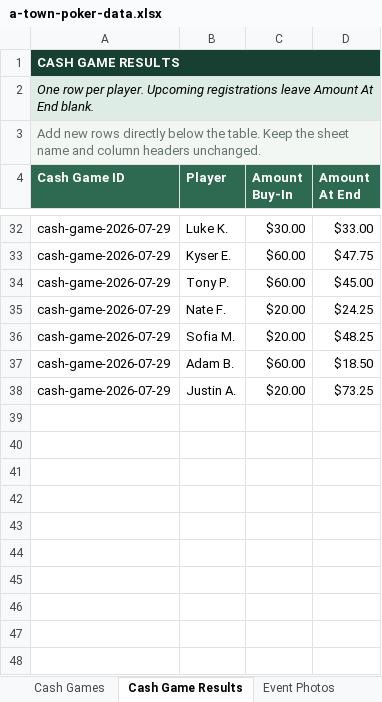
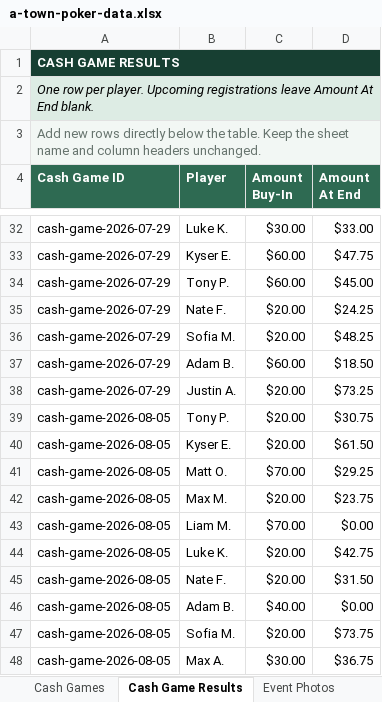
Before and after one commit to matthewoliver01/a-town-poker-site, an Excel workbook: data/source/a-town-poker-data.xlsx, sheet Cash Game Results, drawn as a sheet; only a part is shown, gaps mark what is left out; values as stored, in another font and other column widths than the file's, no borders; table styles not drawn; the diff names each change by its address in the sheet, - before the commit and + after, or states it on an @@ line.

```diff
--- a/data/source/a-town-poker-data.xlsx (sheet Cash Game Results)
+++ b/data/source/a-town-poker-data.xlsx (sheet Cash Game Results)
+row 39: cash-game-2026-08-05 | Tony P. | $20.00 | $30.75
+row 40: cash-game-2026-08-05 | Kyser E. | $20.00 | $61.50
+row 41: cash-game-2026-08-05 | Matt O. | $70.00 | $29.25
+row 42: cash-game-2026-08-05 | Max M. | $20.00 | $23.75
+row 43: cash-game-2026-08-05 | Liam M. | $70.00 | $0.00
+row 44: cash-game-2026-08-05 | Luke K. | $20.00 | $42.75
+row 45: cash-game-2026-08-05 | Nate F. | $20.00 | $31.50
+row 46: cash-game-2026-08-05 | Adam B. | $40.00 | $0.00
+row 47: cash-game-2026-08-05 | Sofia M. | $20.00 | $73.75
+row 48: cash-game-2026-08-05 | Max A. | $30.00 | $36.75
```
Also changed, not shown: sheet Cash Games, sheet Start Here, 4 other files.
